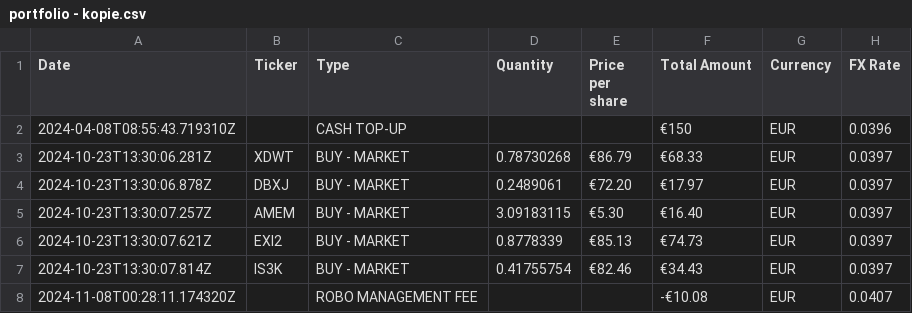
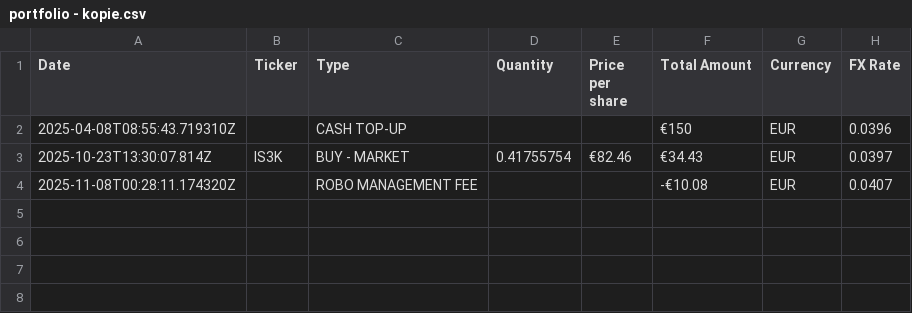
Before and after one commit to maradil04/diplomka, a CSV file: portfolio_optimalizace/portfolio - kopie.csv, drawn as a sheet.

```diff
--- a/portfolio_optimalizace/portfolio - kopie.csv
+++ b/portfolio_optimalizace/portfolio - kopie.csv
@@ -1,8 +1,4 @@
 Date,Ticker,Type,Quantity,Price per share,Total Amount,Currency,FX Rate
-2024-04-08T08:55:43.719310Z,,CASH TOP-UP,,,€150,EUR,0.0396
-2024-10-23T13:30:06.281Z,XDWT,BUY - MARKET,0.78730268,€86.79,€68.33,EUR,0.0397
-2024-10-23T13:30:06.878Z,DBXJ,BUY - MARKET,0.2489061,€72.20,€17.97,EUR,0.0397
-2024-10-23T13:30:07.257Z,AMEM,BUY - MARKET,3.09183115,€5.30,€16.40,EUR,0.0397
-2024-10-23T13:30:07.621Z,EXI2,BUY - MARKET,0.8778339,€85.13,€74.73,EUR,0.0397
-2024-10-23T13:30:07.814Z,IS3K,BUY - MARKET,0.41755754,€82.46,€34.43,EUR,0.0397
-2024-11-08T00:28:11.174320Z,,ROBO MANAGEMENT FEE,,,-€10.08,EUR,0.0407
+2025-04-08T08:55:43.719310Z,,CASH TOP-UP,,,€150,EUR,0.0396
+2025-10-23T13:30:07.814Z,IS3K,BUY - MARKET,0.41755754,€82.46,€34.43,EUR,0.0397
+2025-11-08T00:28:11.174320Z,,ROBO MANAGEMENT FEE,,,-€10.08,EUR,0.0407
```
Also changed, not shown: 2 other files.
